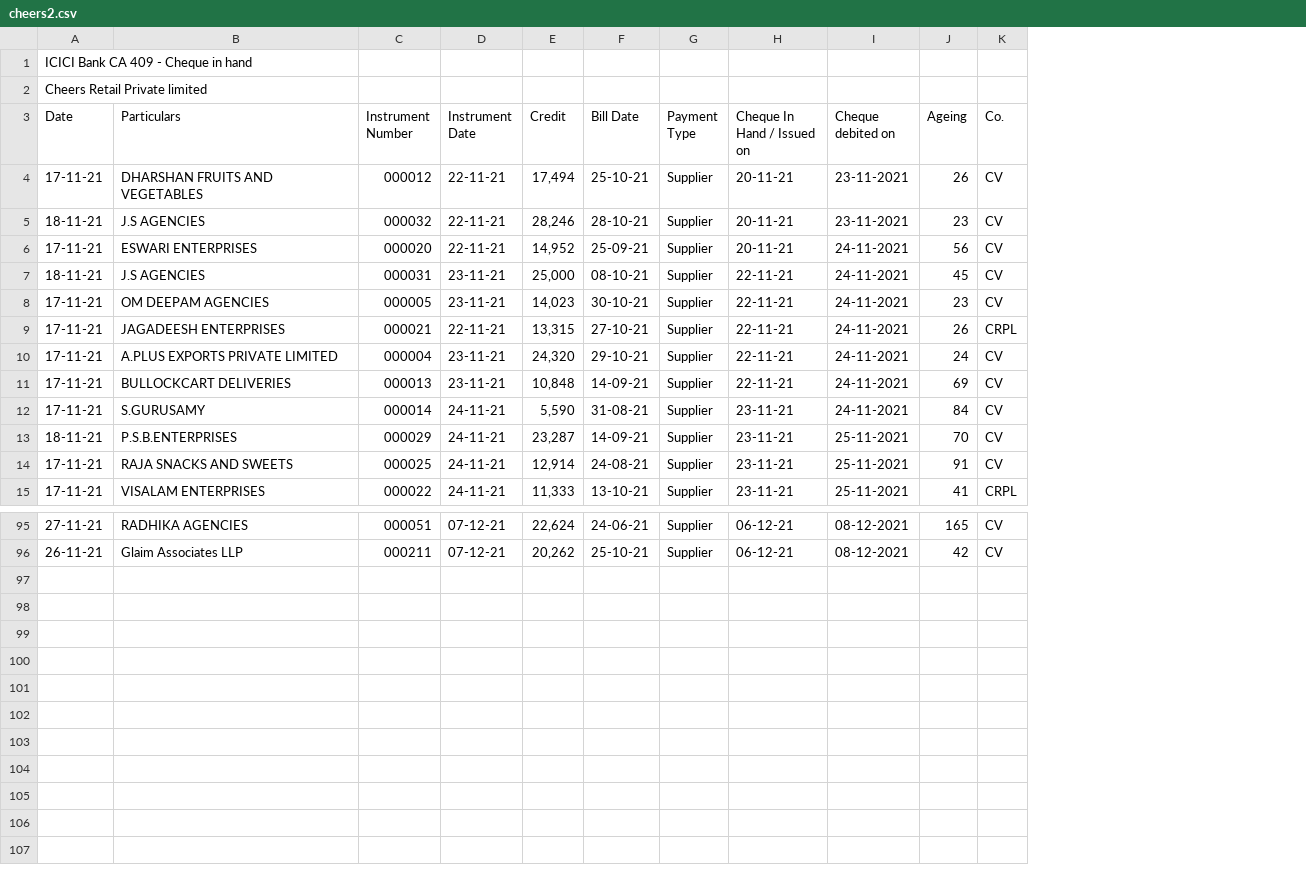
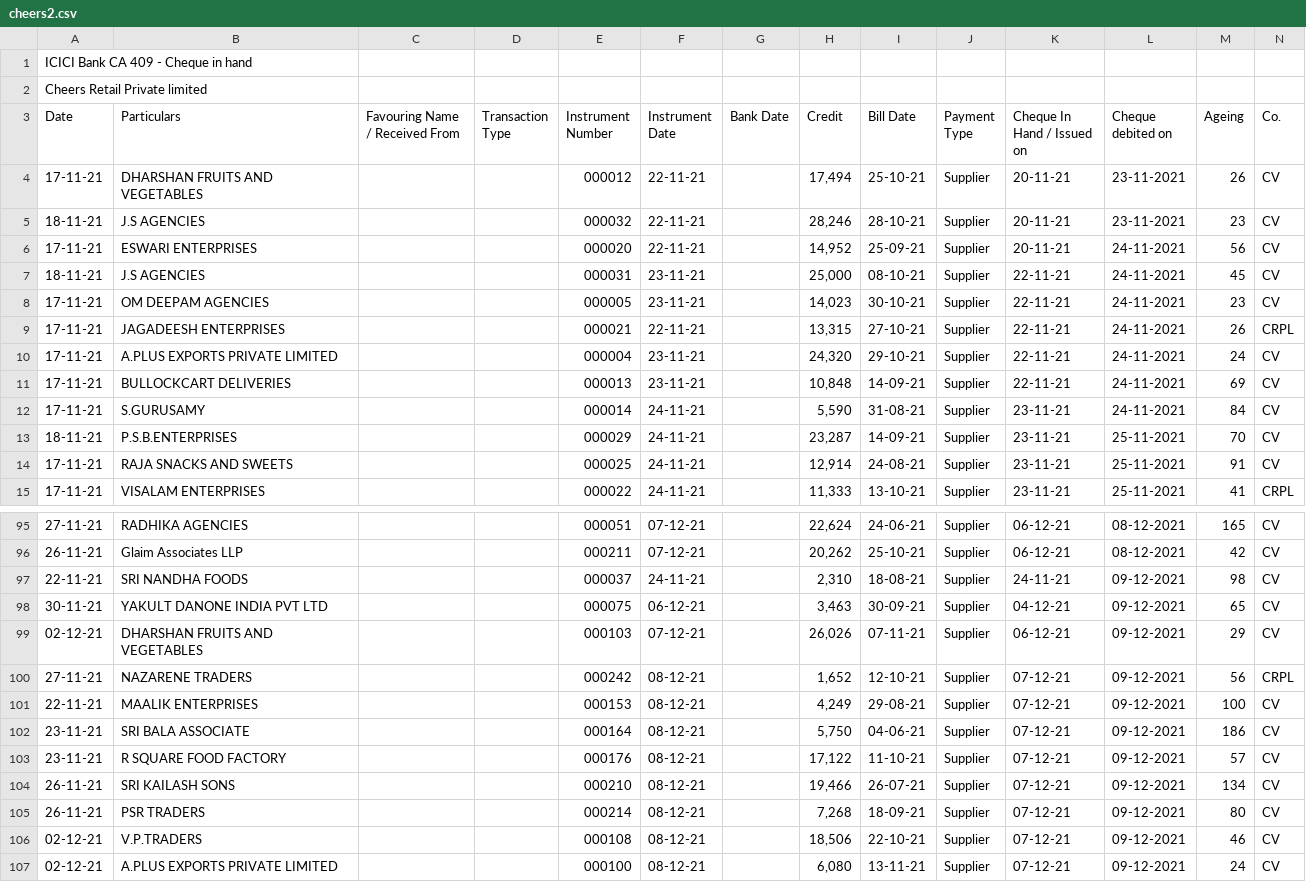
Before and after one commit to SimbhuTwice/CheersAcc, a CSV file: cheers2.csv, drawn as a sheet; only a part is shown, gaps mark what is left out; the diff names each change by its address in the sheet, - before the commit and + after, or states it on an @@ line.

Commit message:
Add files via upload

```diff
--- a/cheers2.csv
+++ b/cheers2.csv
+column C (Favouring Name / Received From), empty
+column D (Transaction Type), empty
+column G (Bank Date), empty
+row 97: 22-11-21 | SRI NANDHA FOODS |  |  | 000037 | 24-11-21 |  | 2,310 | 18-08-21 | Supplier | 24-11-21 | 09-12-2021 | 98 | CV
+row 98: 30-11-21 | YAKULT DANONE INDIA PVT LTD |  |  | 000075 | 06-12-21 |  | 3,463 | 30-09-21 | Supplier | 04-12-21 | 09-12-2021 | 65 | CV
+row 99: 02-12-21 | DHARSHAN FRUITS AND VEGETABLES |  |  | 000103 | 07-12-21 |  | 26,026 | 07-11-21 | Supplier | 06-12-21 | 09-12-2021 | 29 | CV
+row 100: 27-11-21 | NAZARENE TRADERS |  |  | 000242 | 08-12-21 |  | 1,652 | 12-10-21 | Supplier | 07-12-21 | 09-12-2021 | 56 | CRPL
+row 101: 22-11-21 | MAALIK ENTERPRISES |  |  | 000153 | 08-12-21 |  | 4,249 | 29-08-21 | Supplier | 07-12-21 | 09-12-2021 | 100 | CV
+row 102: 23-11-21 | SRI BALA ASSOCIATE |  |  | 000164 | 08-12-21 |  | 5,750 | 04-06-21 | Supplier | 07-12-21 | 09-12-2021 | 186 | CV
+row 103: 23-11-21 | R SQUARE FOOD FACTORY |  |  | 000176 | 08-12-21 |  | 17,122 | 11-10-21 | Supplier | 07-12-21 | 09-12-2021 | 57 | CV
+row 104: 26-11-21 | SRI KAILASH SONS |  |  | 000210 | 08-12-21 |  | 19,466 | 26-07-21 | Supplier | 07-12-21 | 09-12-2021 | 134 | CV
+row 105: 26-11-21 | PSR TRADERS |  |  | 000214 | 08-12-21 |  | 7,268 | 18-09-21 | Supplier | 07-12-21 | 09-12-2021 | 80 | CV
+row 106: 02-12-21 | V.P.TRADERS |  |  | 000108 | 08-12-21 |  | 18,506 | 22-10-21 | Supplier | 07-12-21 | 09-12-2021 | 46 | CV
+row 107: 02-12-21 | A.PLUS EXPORTS PRIVATE LIMITED |  |  | 000100 | 08-12-21 |  | 6,080 | 13-11-21 | Supplier | 07-12-21 | 09-12-2021 | 24 | CV
```
